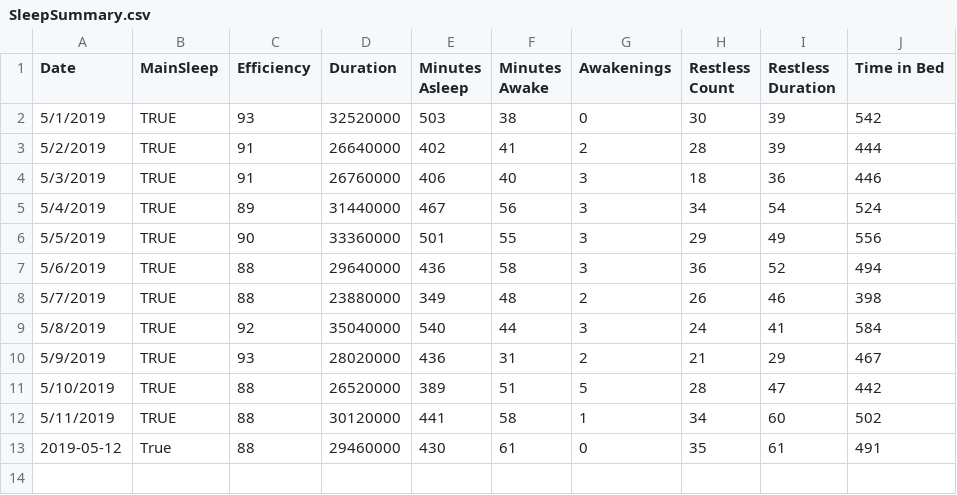
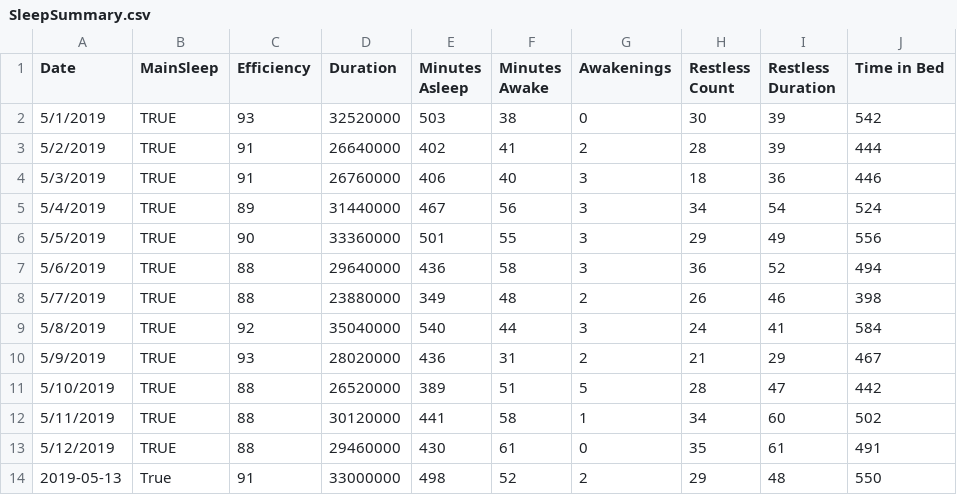
Before and after one commit to cdelst/FitByte, a CSV file: data/SummaryData/SleepSummary.csv, drawn as a sheet.

```diff
--- a/data/SummaryData/SleepSummary.csv
+++ b/data/SummaryData/SleepSummary.csv
@@ -12,2 +12,3 @@ Date,MainSleep,Efficiency,Duration,Minutes Asleep,Minutes Awake,Awakenings,Restl
 5/11/2019,TRUE,88,30120000,441,58,1,34,60,502
-2019-05-12,True,88,29460000,430,61,0,35,61,491
+5/12/2019,TRUE,88,29460000,430,61,0,35,61,491
+2019-05-13,True,91,33000000,498,52,2,29,48,550
```
Also changed, not shown: data/SummaryData/ActivitySummary.csv, 6 other files.
